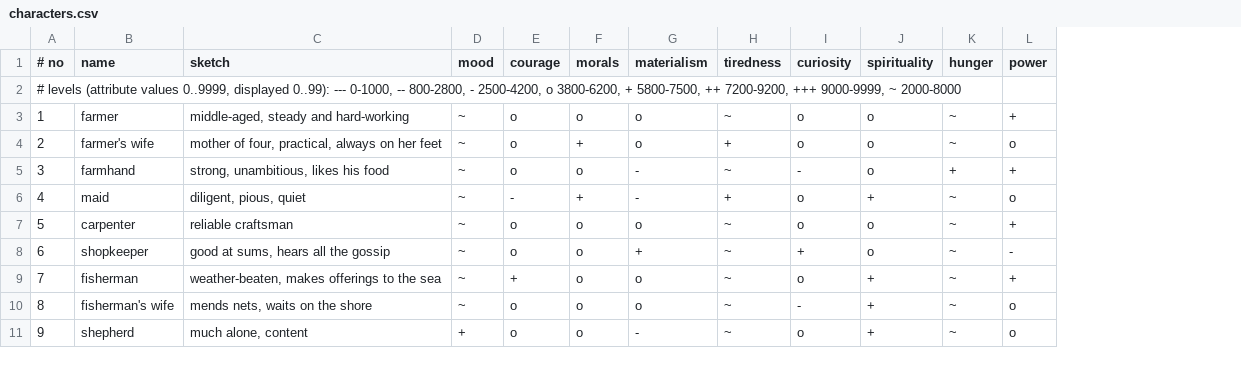
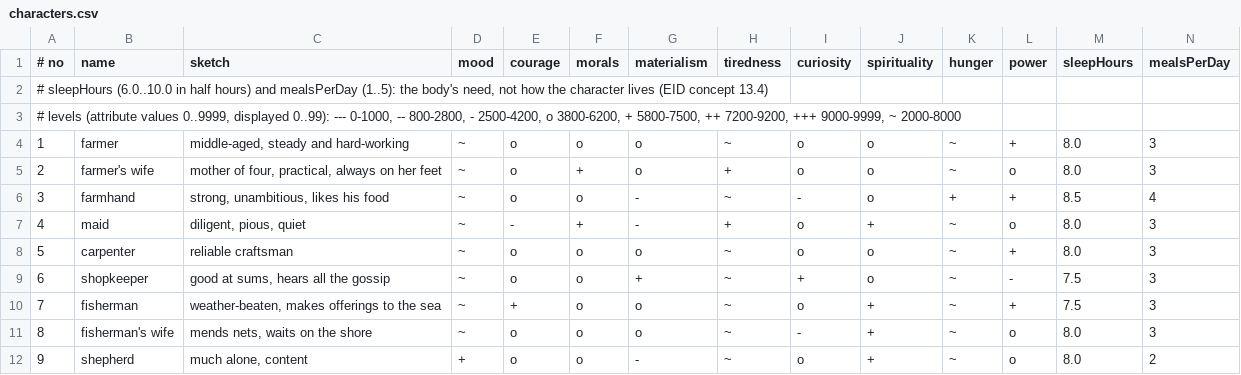
Before and after one commit to worsoc/socialworld, a CSV file: src/main/resources/org/socialworld/tools/dct/characters.csv, drawn as a sheet; only a part is shown; addresses are those after the commit; the diff names each change by its address in the sheet, - before the commit and + after, or states it on an @@ line.

Commit message:
EID and ACM balanced over the day, need of sleep and food per character, humans eat

```diff
--- a/src/main/resources/org/socialworld/tools/dct/characters.csv
+++ b/src/main/resources/org/socialworld/tools/dct/characters.csv
+column M (sleepHours), rows 4-12: 8.0 | 8.0 | 8.5 | 8.0 | 8.0 | 7.5 | 7.5 | 8.0 | 8.0
+column N (mealsPerDay), rows 4-12: 3 | 3 | 4 | 3 | 3 | 3 | 3 | 3 | 2
+row 2: # sleepHours (6.0..10.0 in half hours) and mealsPerDay (1..5): the body's need, not how the character lives (EID concept 13.4)
```
Also changed, not shown: src/main/resources/org/socialworld/tools/dct/event_influences.csv, 26 other files.
